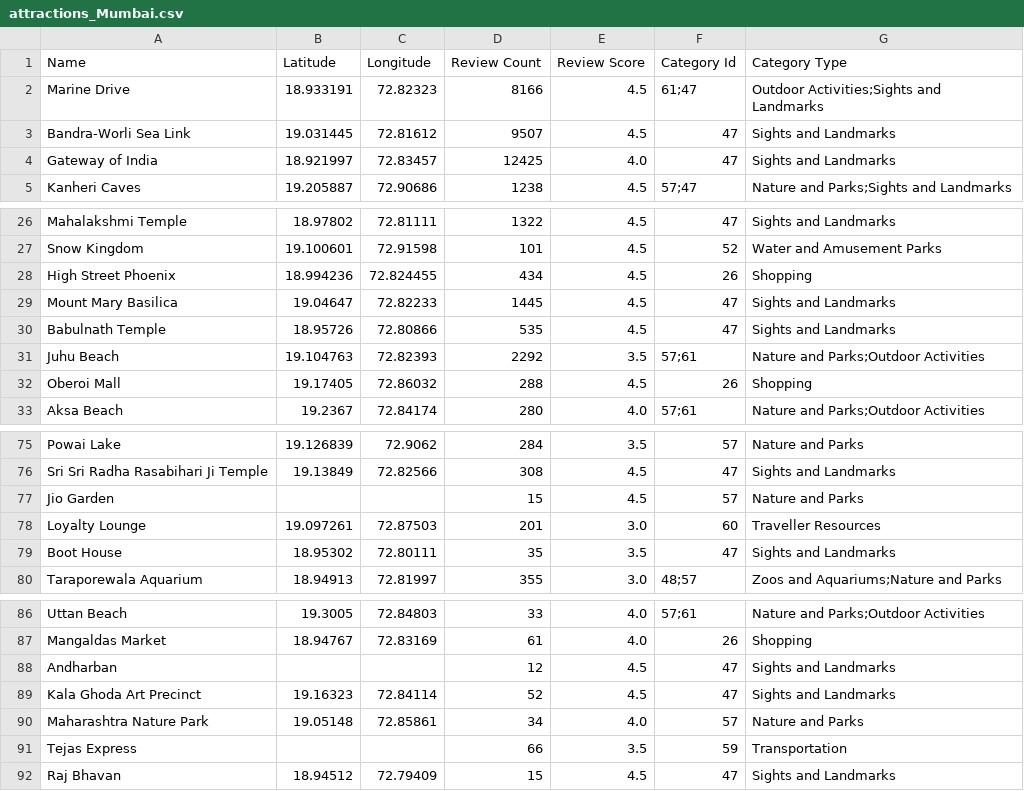
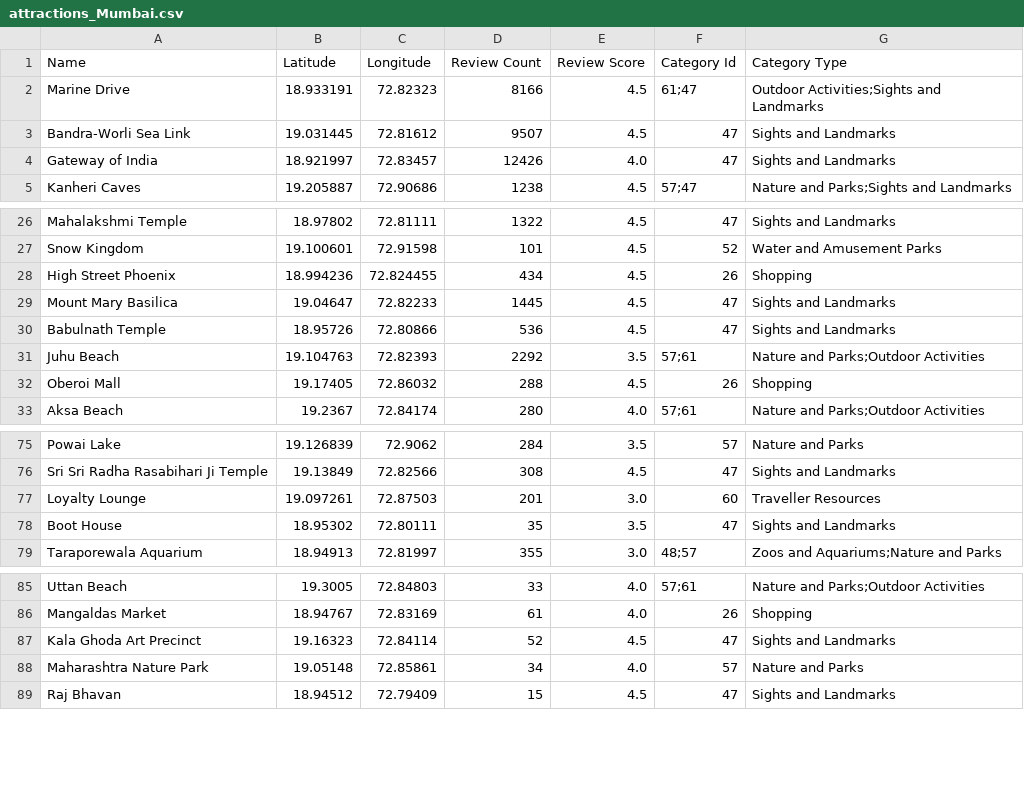
Before and after one commit to msoumyakant14/Hotel-Pricing-Analysis, a CSV file: Attraction_Data/attractions_Mumbai.csv, drawn as a sheet; only a part is shown, gaps mark what is left out.

Commit message:
Data for Mumbai updated

```diff
--- a/Attraction_Data/attractions_Mumbai.csv
+++ b/Attraction_Data/attractions_Mumbai.csv
@@ -3,3 +3,3 @@ Marine Drive,18.933191,72.82323,8166,4.5,61;47,Outdoor Activities;Sights and Lan
 Bandra-Worli Sea Link,19.031445,72.81612,9507,4.5,47,Sights and Landmarks
-Gateway of India,18.921997,72.83457,12425,4.0,47,Sights and Landmarks
+Gateway of India,18.921997,72.83457,12426,4.0,47,Sights and Landmarks
 Kanheri Caves,19.205887,72.90686,1238,4.5,57;47,Nature and Parks;Sights and Landmarks
@@ -29,3 +29,3 @@ High Street Phoenix,18.994236,72.824455,434,4.5,26,Shopping
 Mount Mary Basilica,19.04647,72.82233,1445,4.5,47,Sights and Landmarks
-Babulnath Temple,18.95726,72.80866,535,4.5,47,Sights and Landmarks
+Babulnath Temple,18.95726,72.80866,536,4.5,47,Sights and Landmarks
 Juhu Beach,19.104763,72.82393,2292,3.5,57;61,Nature and Parks;Outdoor Activities
@@ -76,3 +76,2 @@ Powai Lake,19.126839,72.9062,284,3.5,57,Nature and Parks
 Sri Sri Radha Rasabihari Ji Temple,19.13849,72.82566,308,4.5,47,Sights and Landmarks
-Jio Garden,,,15,4.5,57,Nature and Parks
 Loyalty Lounge,19.097261,72.87503,201,3.0,60,Traveller Resources
@@ -87,6 +86,4 @@ Uttan Beach,19.3005,72.84803,33,4.0,57;61,Nature and Parks;Outdoor Activities
 Mangaldas Market,18.94767,72.83169,61,4.0,26,Shopping
-Andharban,,,12,4.5,47,Sights and Landmarks
 Kala Ghoda Art Precinct,19.16323,72.84114,52,4.5,47,Sights and Landmarks
 Maharashtra Nature Park,19.05148,72.85861,34,4.0,57,Nature and Parks
-Tejas Express,,,66,3.5,59,Transportation
 Raj Bhavan,18.94512,72.79409,15,4.5,47,Sights and Landmarks
```
Also changed, not shown: 1 other file.
